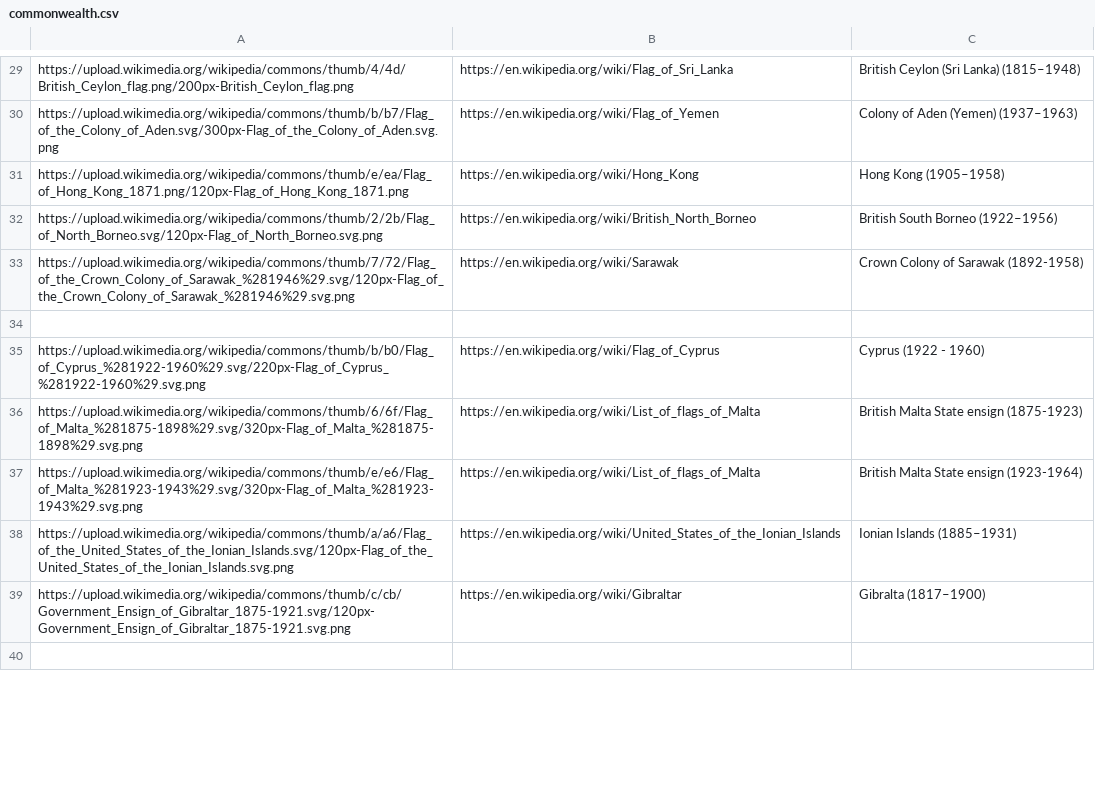
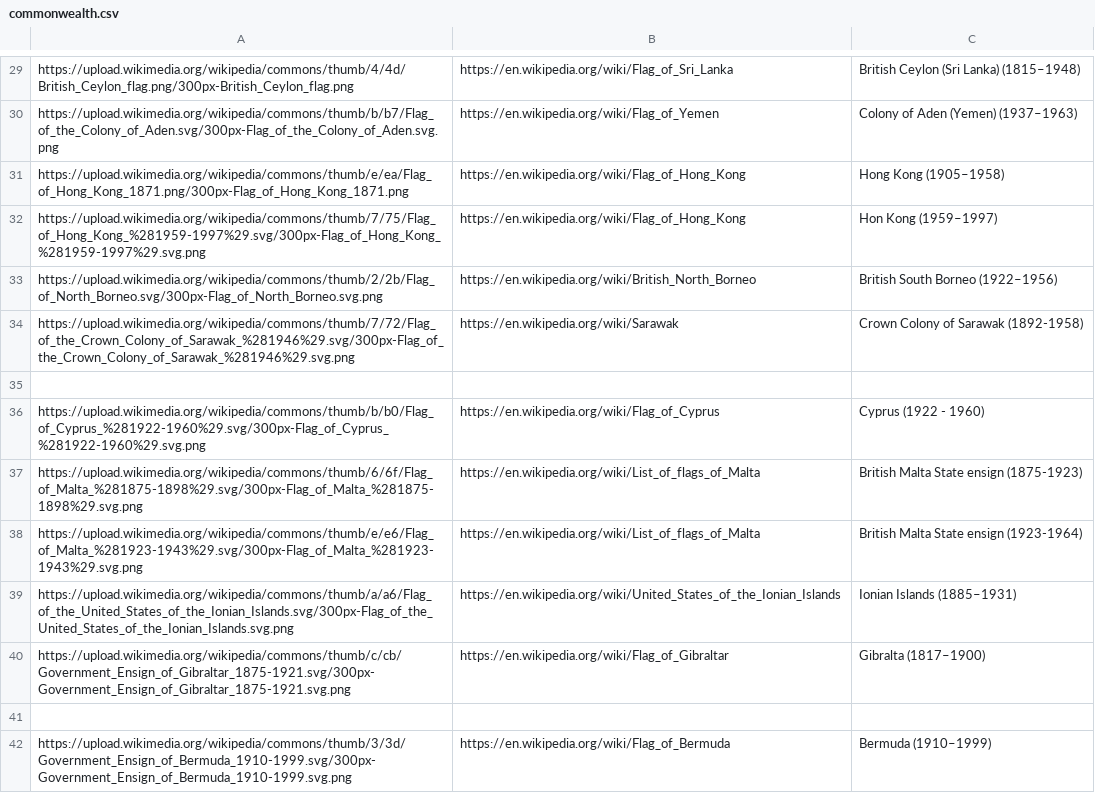
Before and after one commit to dman-coders/redpeak, a CSV file: src/commonwealth.csv, drawn as a sheet; only a part is shown, gaps mark what is left out; addresses are those after the commit; the diff covers the shown part only; the diff names each change by its address in the sheet, - before the commit and + after, or states it on an @@ line.

Commit message:
consisted 300 px size for all images. Added Australian protectorates etc. Now 75 blue ensigns.

```diff
--- a/src/commonwealth.csv
+++ b/src/commonwealth.csv
-A29: https://upload.wikimedia.org/wikipedia/commons/thumb/4/4d/British_Ceylon_flag.png/200px-British_Ceylon_flag.png
+A29: https://upload.wikimedia.org/wikipedia/commons/thumb/4/4d/British_Ceylon_flag.png/300px-British_Ceylon_flag.png
-A31: https://upload.wikimedia.org/wikipedia/commons/thumb/e/ea/Flag_of_Hong_Kong_1871.png/120px-Flag_of_Hong_Kong_1871.png
+A31: https://upload.wikimedia.org/wikipedia/commons/thumb/e/ea/Flag_of_Hong_Kong_1871.png/300px-Flag_of_Hong_Kong_1871.png
-B31: https://en.wikipedia.org/wiki/Hong_Kong
+B31: https://en.wikipedia.org/wiki/Flag_of_Hong_Kong
+row 32: https://upload.wikimedia.org/wikipedia/commons/thumb/7/75/Flag_of_Hong_Kong_%281959-1997%29.svg/300px-Flag_of_Hong_Kong_%281959-1997%29.svg.png | https://en.wikipedia.org/wiki/Flag_of_Hong_Kong | Hon Kong (1959–1997)
-A33: https://upload.wikimedia.org/wikipedia/commons/thumb/2/2b/Flag_of_North_Borneo.svg/120px-Flag_of_North_Borneo.svg.png
+A33: https://upload.wikimedia.org/wikipedia/commons/thumb/2/2b/Flag_of_North_Borneo.svg/300px-Flag_of_North_Borneo.svg.png
-A34: https://upload.wikimedia.org/wikipedia/commons/thumb/7/72/Flag_of_the_Crown_Colony_of_Sarawak_%281946%29.svg/120px-Flag_of_the_Crown_Colony_of_Sarawak_%281946%29.svg.png
+A34: https://upload.wikimedia.org/wikipedia/commons/thumb/7/72/Flag_of_the_Crown_Colony_of_Sarawak_%281946%29.svg/300px-Flag_of_the_Crown_Colony_of_Sarawak_%281946%29.svg.png
-A36: https://upload.wikimedia.org/wikipedia/commons/thumb/b/b0/Flag_of_Cyprus_%281922-1960%29.svg/220px-Flag_of_Cyprus_%281922-1960%29.svg.png
+A36: https://upload.wikimedia.org/wikipedia/commons/thumb/b/b0/Flag_of_Cyprus_%281922-1960%29.svg/300px-Flag_of_Cyprus_%281922-1960%29.svg.png
-A37: https://upload.wikimedia.org/wikipedia/commons/thumb/6/6f/Flag_of_Malta_%281875-1898%29.svg/320px-Flag_of_Malta_%281875-1898%29.svg.png
+A37: https://upload.wikimedia.org/wikipedia/commons/thumb/6/6f/Flag_of_Malta_%281875-1898%29.svg/300px-Flag_of_Malta_%281875-1898%29.svg.png
-A38: https://upload.wikimedia.org/wikipedia/commons/thumb/e/e6/Flag_of_Malta_%281923-1943%29.svg/320px-Flag_of_Malta_%281923-1943%29.svg.png
+A38: https://upload.wikimedia.org/wikipedia/commons/thumb/e/e6/Flag_of_Malta_%281923-1943%29.svg/300px-Flag_of_Malta_%281923-1943%29.svg.png
-A39: https://upload.wikimedia.org/wikipedia/commons/thumb/a/a6/Flag_of_the_United_States_of_the_Ionian_Islands.svg/120px-Flag_of_the_United_States_of_the_Ionian_Islands.svg.png
+A39: https://upload.wikimedia.org/wikipedia/commons/thumb/a/a6/Flag_of_the_United_States_of_the_Ionian_Islands.svg/300px-Flag_of_the_United_States_of_the_Ionian_Islands.svg.png
-A40: https://upload.wikimedia.org/wikipedia/commons/thumb/c/cb/Government_Ensign_of_Gibraltar_1875-1921.svg/120px-Government_Ensign_of_Gibraltar_1875-1921.svg.png
+A40: https://upload.wikimedia.org/wikipedia/commons/thumb/c/cb/Government_Ensign_of_Gibraltar_1875-1921.svg/300px-Government_Ensign_of_Gibraltar_1875-1921.svg.png
-B40: https://en.wikipedia.org/wiki/Gibraltar
+B40: https://en.wikipedia.org/wiki/Flag_of_Gibraltar
+row 42: https://upload.wikimedia.org/wikipedia/commons/thumb/3/3d/Government_Ensign_of_Bermuda_1910-1999.svg/300px-Government_Ensign_of_Bermuda_1910-1999.svg.png | https://en.wikipedia.org/wiki/Flag_of_Bermuda | Bermuda (1910–1999)
```
Also changed, not shown: 17 added rows and 47 edited cells elsewhere in this file, 1 other file.
